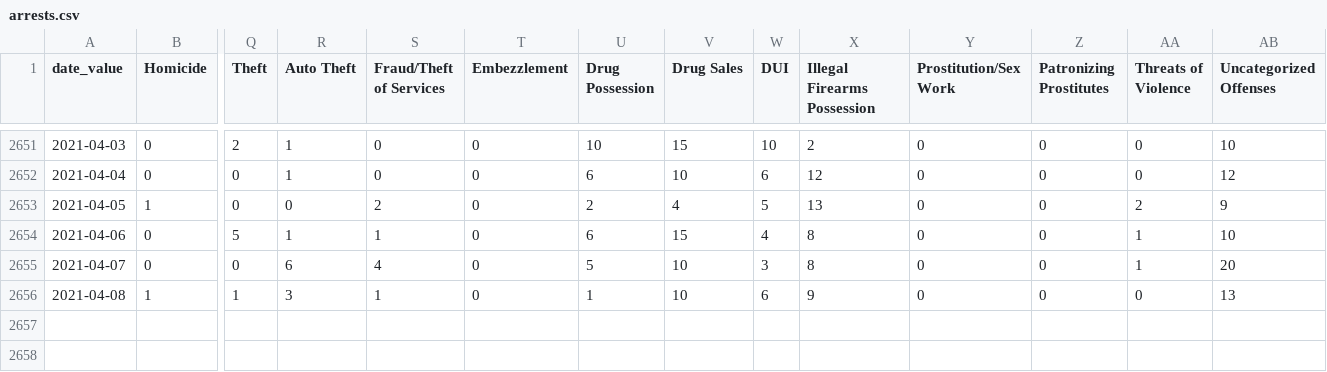
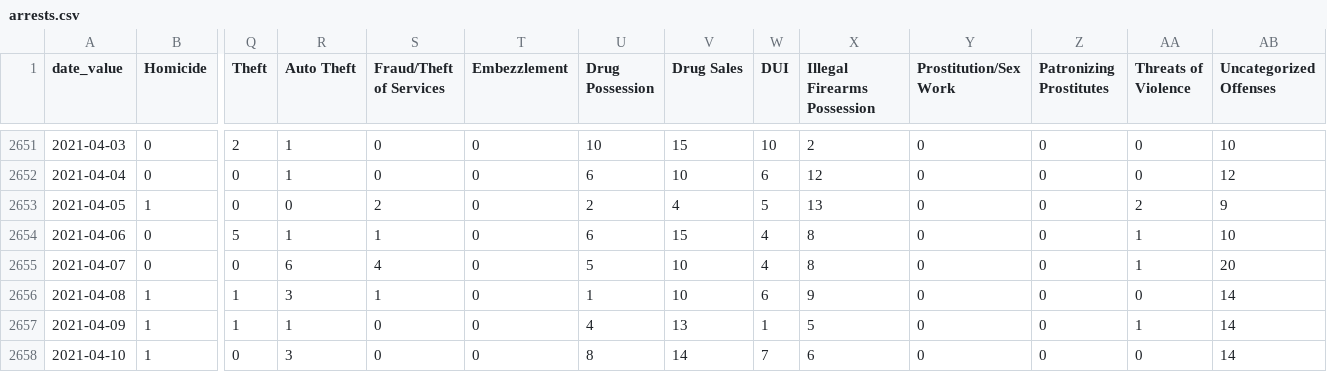
Before and after one commit to vlorman/DA-causal-inference, a CSV file: data/arrests.csv (was arrests.csv), drawn as a sheet; only a part is shown, gaps mark what is left out; rows hold the shown columns only; the diff names each change by its address in the sheet, - before the commit and + after, or states it on an @@ line.

```diff
--- a/arrests.csv
+++ b/data/arrests.csv
-W2655 (DUI): 3
+W2655 (DUI): 4
-AB2656 (Uncategorized Offenses): 13
+AB2656 (Uncategorized Offenses): 14
+row 2657: 2021-04-09 | 1 | 1 | 1 | 0 | 0 | 4 | 13 | 1 | 5 | 0 | 0 | 1 | 14
+row 2658: 2021-04-10 | 1 | 0 | 3 | 0 | 0 | 8 | 14 | 7 | 6 | 0 | 0 | 0 | 14
```
Also changed, not shown: data/charges.csv, data/charges_all.csv, 22 other files.
